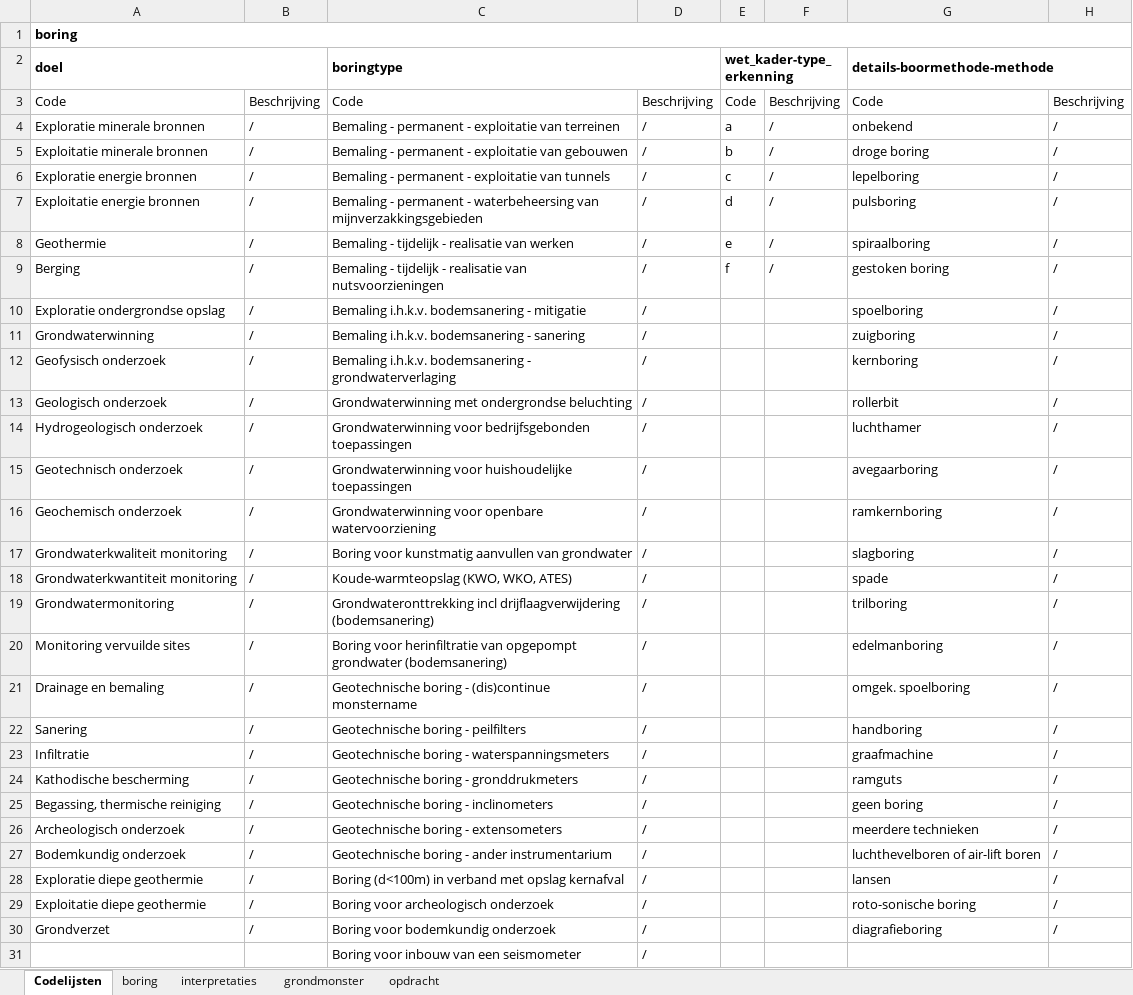
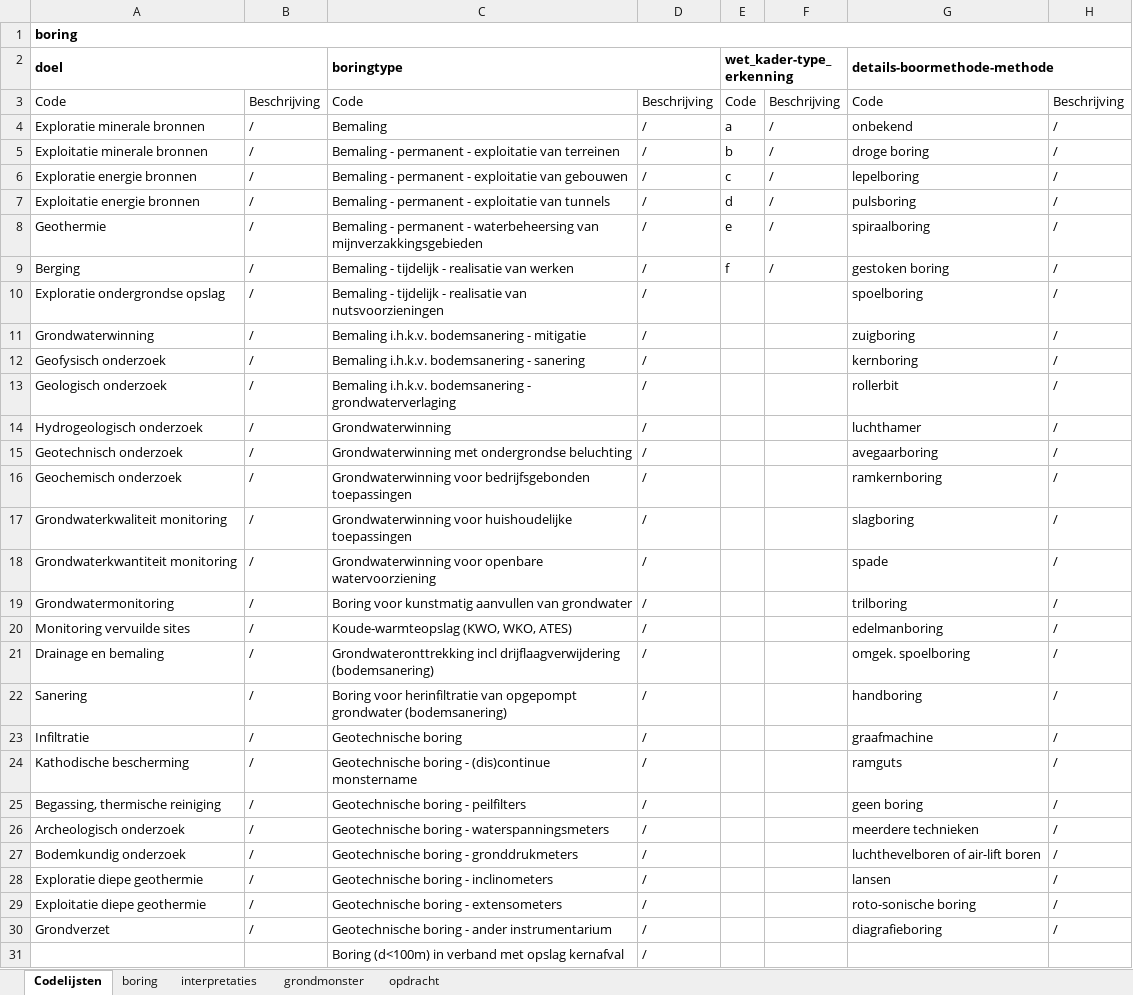
Before and after one commit to DOV-Vlaanderen/xls2xml, an Excel workbook: data/geologie_template_full.xlsx, sheet Codelijsten, drawn as a sheet; only a part is shown; values as stored, in another font and other column widths than the file's, no borders; table styles not drawn; 1 other sheet too large or unreadable and not compared; the diff covers the shown part only; the diff names each change by its address in the sheet, - before the commit and + after, or states it on an @@ line.

```diff
--- a/data/geologie_template_full.xlsx (sheet Codelijsten)
+++ b/data/geologie_template_full.xlsx (sheet Codelijsten)
-C4: Bemaling - permanent - exploitatie van terreinen
+C4: Bemaling
-C5: …exploitatie van gebouwen
+C5: …exploitatie van terreinen
-C6: …exploitatie van tunnels
+C6: …exploitatie van gebouwen
-C7: …permanent - waterbeheersing van mijnverzakkingsgebieden
+C7: …permanent - exploitatie van tunnels
-C8: Bemaling - tijdelijk - realisatie van werken
+C8: Bemaling - permanent - waterbeheersing van mijnverzakkingsgebieden
-C9: …realisatie van nutsvoorzieningen
+C9: …realisatie van werken
-C10: Bemaling i.h.k.v. bodemsanering - mitigatie
+C10: Bemaling - tijdelijk - realisatie van nutsvoorzieningen
-C11: Bemaling i.h.k.v. bodemsanering - sanering
+C11: Bemaling i.h.k.v. bodemsanering - mitigatie
-C12: …bodemsanering - grondwaterverlaging
+C12: …bodemsanering - sanering
-C13: Grondwaterwinning met ondergrondse beluchting
+C13: Bemaling i.h.k.v. bodemsanering - grondwaterverlaging
-C14: Grondwaterwinning voor bedrijfsgebonden toepassingen
+C14: Grondwaterwinning
-C15: Grondwaterwinning voor huishoudelijke toepassingen
+C15: Grondwaterwinning met ondergrondse beluchting
-C16: Grondwaterwinning voor openbare watervoorziening
+C16: Grondwaterwinning voor bedrijfsgebonden toepassingen
-C17: Boring voor kunstmatig aanvullen van grondwater
+C17: Grondwaterwinning voor huishoudelijke toepassingen
-C18: Koude-warmteopslag (KWO, WKO, ATES)
+C18: Grondwaterwinning voor openbare watervoorziening
-C19: Grondwateronttrekking incl drijflaagverwijdering (bodemsanering)
+C19: Boring voor kunstmatig aanvullen van grondwater
-C20: Boring voor herinfiltratie van opgepompt grondwater (bodemsanering)
+C20: Koude-warmteopslag (KWO, WKO, ATES)
-C21: Geotechnische boring - (dis)continue monstername
+C21: Grondwateronttrekking incl drijflaagverwijdering (bodemsanering)
-C22: Geotechnische boring - peilfilters
+C22: Boring voor herinfiltratie van opgepompt grondwater (bodemsanering)
-C23: Geotechnische boring - waterspanningsmeters
+C23: Geotechnische boring
-C24: Geotechnische boring - gronddrukmeters
+C24: Geotechnische boring - (dis)continue monstername
-C25: Geotechnische boring - inclinometers
+C25: Geotechnische boring - peilfilters
-C26: Geotechnische boring - extensometers
+C26: Geotechnische boring - waterspanningsmeters
-C27: Geotechnische boring - ander instrumentarium
+C27: Geotechnische boring - gronddrukmeters
-C28: Boring (d<100m) in verband met opslag kernafval
+C28: Geotechnische boring - inclinometers
-C29: Boring voor archeologisch onderzoek
+C29: Geotechnische boring - extensometers
-C30: Boring voor bodemkundig onderzoek
+C30: Geotechnische boring - ander instrumentarium
-C31: Boring voor inbouw van een seismometer
+C31: Boring (d<100m) in verband met opslag kernafval
```
Also changed, not shown: 1035 edited cells elsewhere in this sheet, sheet grondmonster, sheet boring, sheet opdracht, hidden cells, data/bodem_template_full_oefen.xlsx, data/geologie_template_full_oefen.xlsx, 16 other files.
